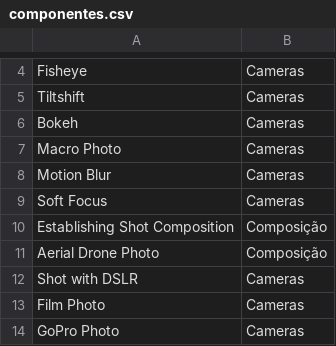
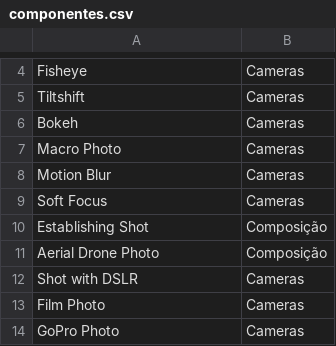
Before and after one commit to NFTNIK/Componentes, a CSV file: componentes.csv, drawn as a sheet; only a part is shown, gaps mark what is left out.

Commit message:
Update componentes.csv

```diff
--- a/componentes.csv
+++ b/componentes.csv
@@ -9,3 +9,3 @@ Motion Blur,Cameras
 Soft Focus,Cameras
-Establishing Shot Composition,Composição
+Establishing Shot,Composição
 Aerial Drone Photo,Composição
```
